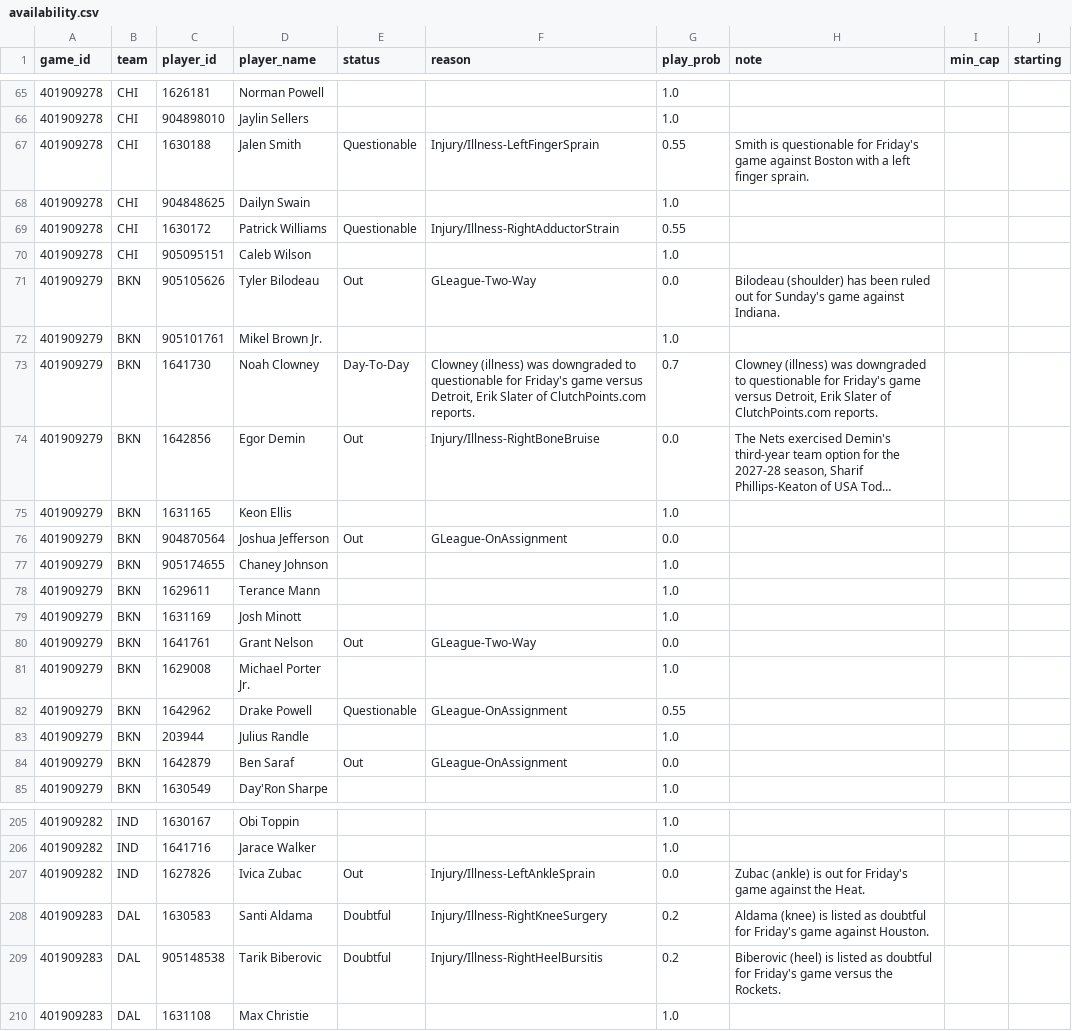
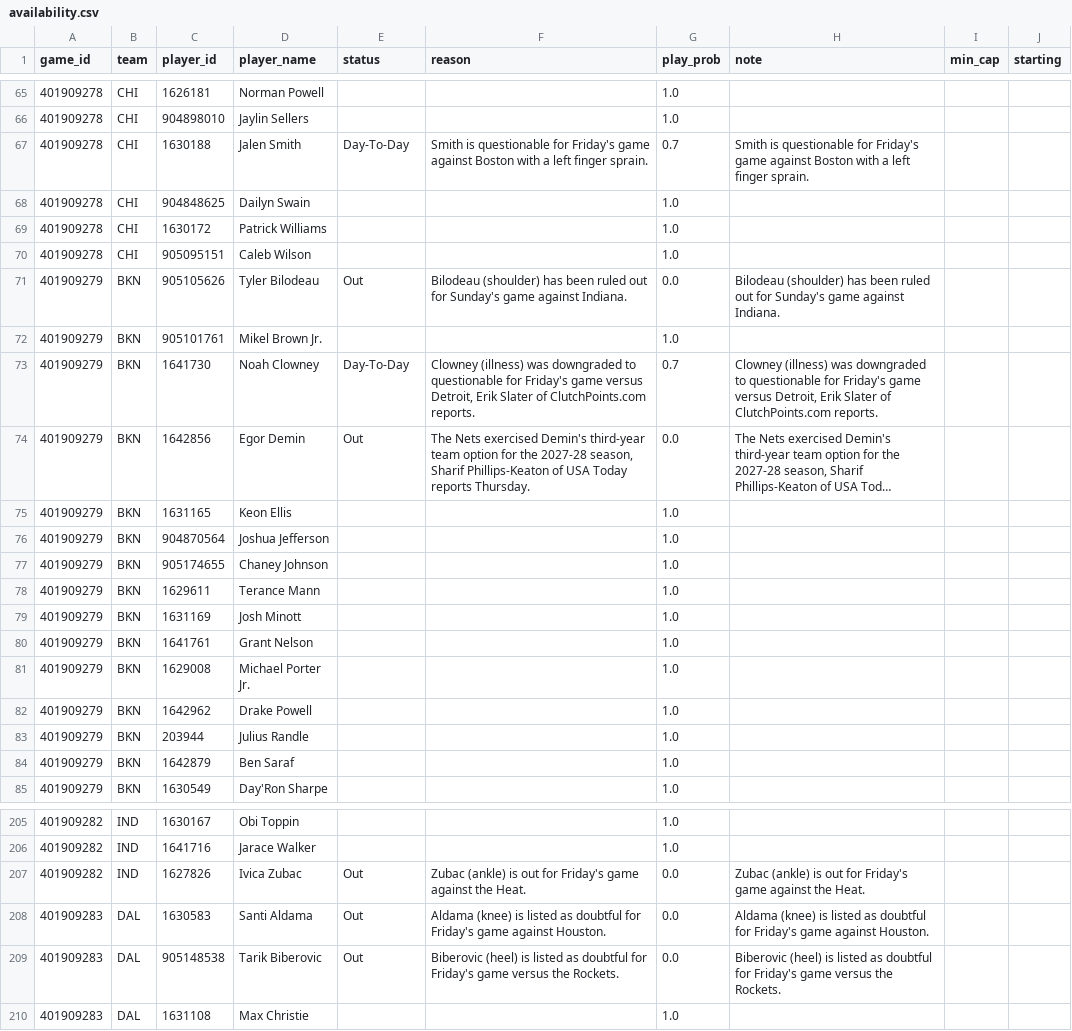
Before and after one commit to shreyaslamba2004-svg/NBA, a CSV file: output/2026-10-30/availability.csv, drawn as a sheet; only a part is shown, gaps mark what is left out; long unchanged cells end in …; the diff covers the shown part only; the diff names each change by its address in the sheet, - before the commit and + after, or states it on an @@ line.

```diff
--- a/output/2026-10-30/availability.csv
+++ b/output/2026-10-30/availability.csv
-E67 (status): Questionable
+E67 (status): Day-To-Day
-F67 (reason): Injury/Illness-LeftFingerSprain
+F67 (reason): Smith is questionable for Friday's game against Boston with a left finger sprain.
-G67 (play_prob): 0.55
+G67 (play_prob): 0.7
-E69 (status): Questionable
+E69 (status): (empty)
-F69 (reason): Injury/Illness-RightAdductorStrain
+F69 (reason): (empty)
-G69 (play_prob): 0.55
+G69 (play_prob): 1.0
-F71 (reason): GLeague-Two-Way
+F71 (reason): Bilodeau (shoulder) has been ruled out for Sunday's game against Indiana.
-F74 (reason): Injury/Illness-RightBoneBruise
+F74 (reason): The Nets exercised Demin's third-year team option for the 2027-28 season, Sharif Phillips-Keaton of USA Today reports Thursday.
-E76 (status): Out
+E76 (status): (empty)
-F76 (reason): GLeague-OnAssignment
+F76 (reason): (empty)
-G76 (play_prob): 0.0
+G76 (play_prob): 1.0
-E80 (status): Out
+E80 (status): (empty)
-F80 (reason): GLeague-Two-Way
+F80 (reason): (empty)
-G80 (play_prob): 0.0
+G80 (play_prob): 1.0
-E82 (status): Questionable
+E82 (status): (empty)
-F82 (reason): GLeague-OnAssignment
+F82 (reason): (empty)
-G82 (play_prob): 0.55
+G82 (play_prob): 1.0
-E84 (status): Out
+E84 (status): (empty)
-F84 (reason): GLeague-OnAssignment
+F84 (reason): (empty)
-G84 (play_prob): 0.0
+G84 (play_prob): 1.0
-F207 (reason): Injury/Illness-LeftAnkleSprain
+F207 (reason): Zubac (ankle) is out for Friday's game against the Heat.
-E208:E209 (status): Doubtful
+E208:E209 (status): Out
-F208 (reason): Injury/Illness-RightKneeSurgery
+F208 (reason): Aldama (knee) is listed as doubtful for Friday's game against Houston.
-G208:G209 (play_prob): 0.2
+G208:G209 (play_prob): 0.0
-F209 (reason): Injury/Illness-RightHeelBursitis
+F209 (reason): Biberovic (heel) is listed as doubtful for Friday's game versus the Rockets.
```
Also changed, not shown: 121 edited cells elsewhere in this file, output/2026-10-30/edges.csv, output/2026-10-30/games.csv, 12 other files.
